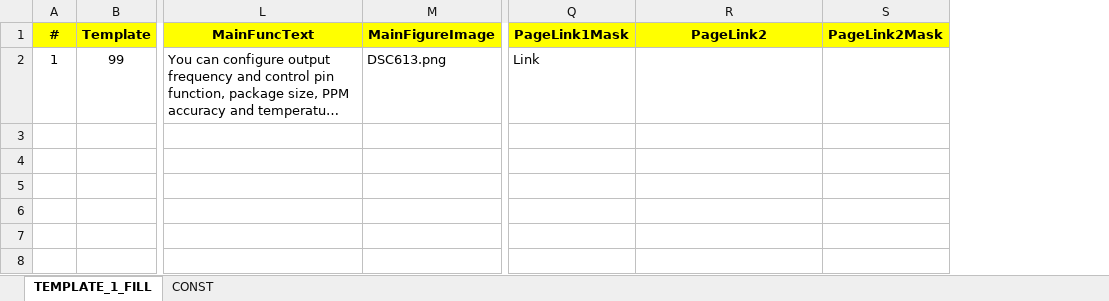
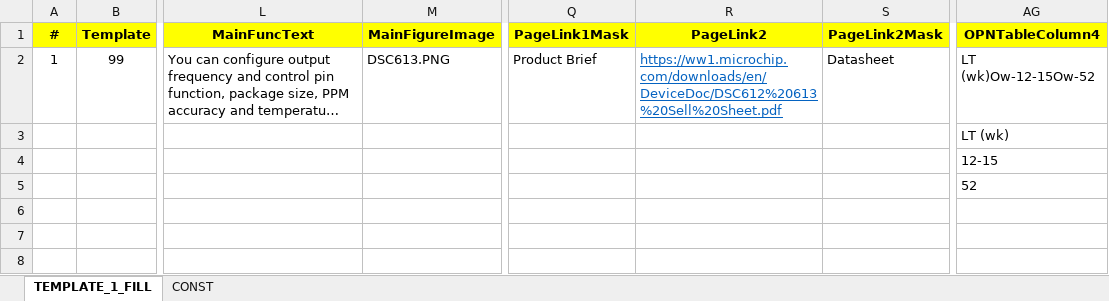
Before and after one commit to ArrowElectronicsESC/NPI-Gen, an Excel workbook: NPI_TEMPLATE_FILL_Test.xlsx, sheet TEMPLATE_1_FILL, drawn as a sheet; only a part is shown, gaps mark what is left out; long unchanged cells end in …; values as stored, in another font and other column widths than the file's, no borders; the diff names each change by its address in the sheet, - before the commit and + after, or states it on an @@ line.

Commit message:
Add files via upload

```diff
--- a/NPI_TEMPLATE_FILL_Test.xlsx (sheet TEMPLATE_1_FILL)
+++ b/NPI_TEMPLATE_FILL_Test.xlsx (sheet TEMPLATE_1_FILL)
+column AG (OPNTableColumn4), rows 2-5: LT (wk)Ow-12-15Ow-52 | LT (wk) | 12-15 | 52
-M2 (MainFigureImage): DSC613.png
+M2 (MainFigureImage): DSC613.PNG
-Q2 (PageLink1Mask): Link
+Q2 (PageLink1Mask): Product Brief
-R2 (PageLink2): (empty)
+R2 (PageLink2): https://ww1.microchip.com/downloads/en/DeviceDoc/DSC612%20613%20Sell%20Sheet.pdf
-S2 (PageLink2Mask): (empty)
+S2 (PageLink2Mask): Datasheet
```
